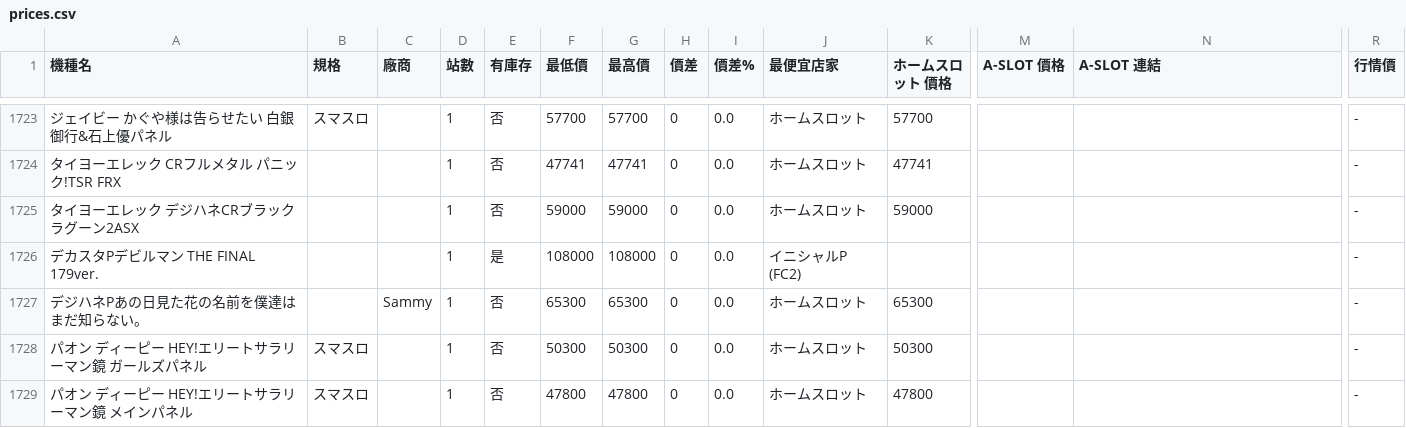
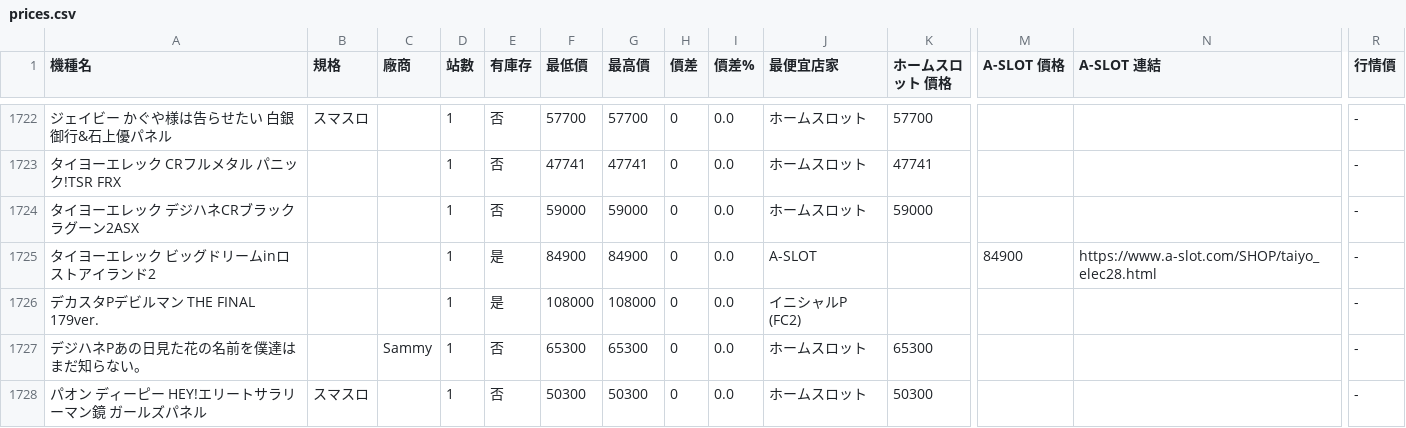
Before and after one commit to z870017/slot-price-watch, a CSV file: docs/prices.csv, drawn as a sheet; only a part is shown, gaps mark what is left out; the shorter side is filled out with more unchanged rows; rows hold the shown columns only; the diff covers the shown part only; the diff names each change by its address in the sheet, - before the commit and + after, or states it on an @@ line.

```diff
--- a/docs/prices.csv
+++ b/docs/prices.csv
+row 1725: タイヨーエレック ビッグドリームinロストアイランド2 |  |  | 1 | 是 | 84900 | 84900 | 0 | 0.0 | A-SLOT |  | 84900 | https://www.a-slot.com/SHOP/taiyo_elec28.html | -
```
Also changed, not shown: 3 added rows, 4 removed rows and 13 edited cells elsewhere in this file, docs/summary.csv, 5 other files.
